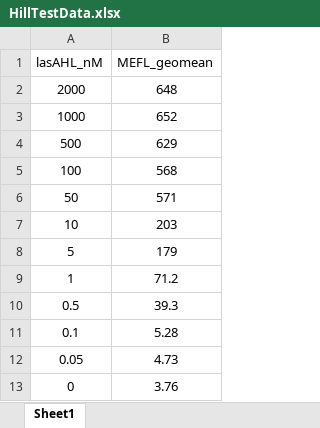
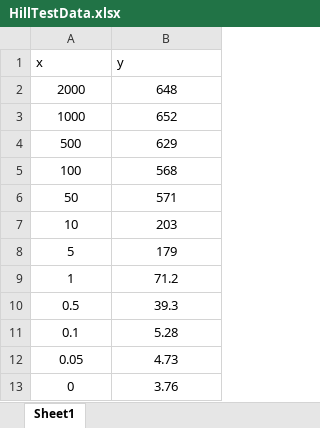
Before and after one commit to NicholasDeLateur/Curve-Fitting, an Excel workbook: HillTestData.xlsx, sheet Sheet1, drawn as a sheet; values as stored, in another font and other column widths than the file's, no borders; removed rows and columns are numbered as before the commit, all else as after; the diff names each change by its address in the sheet, - before the commit and + after, or states it on an @@ line.

```diff
--- a/HillTestData.xlsx (sheet Sheet1)
+++ b/HillTestData.xlsx (sheet Sheet1)
-row 1: lasAHL_nM | MEFL_geomean
+row 1: x | y
```
Also changed, not shown: TestData.xlsx, 1 other file.
